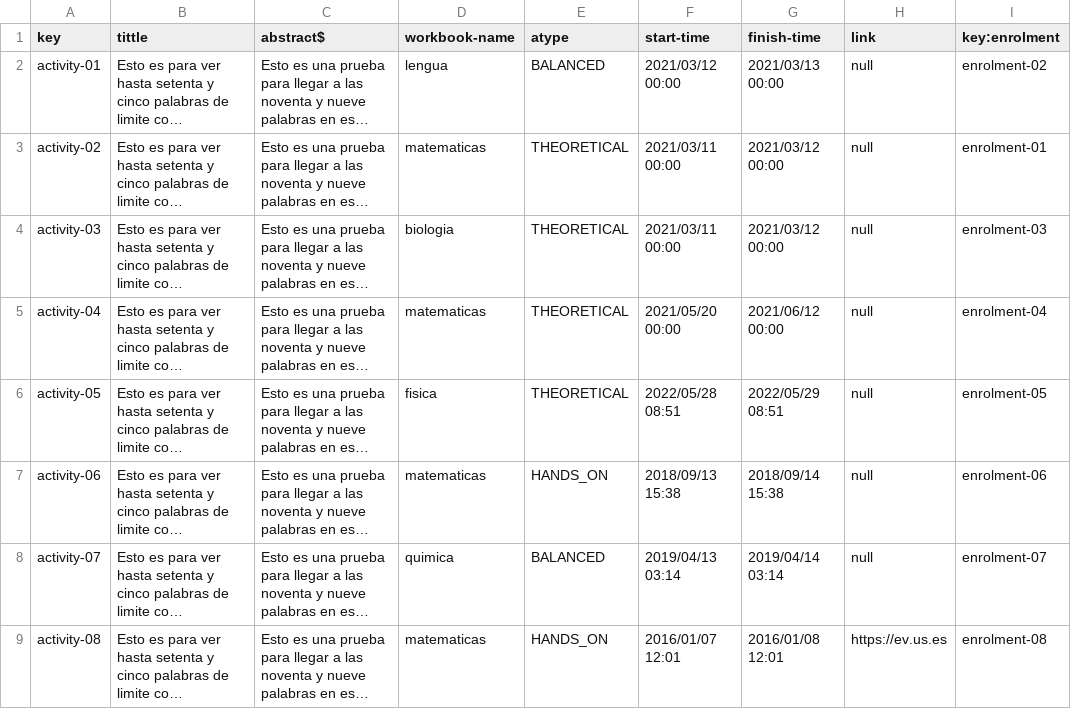
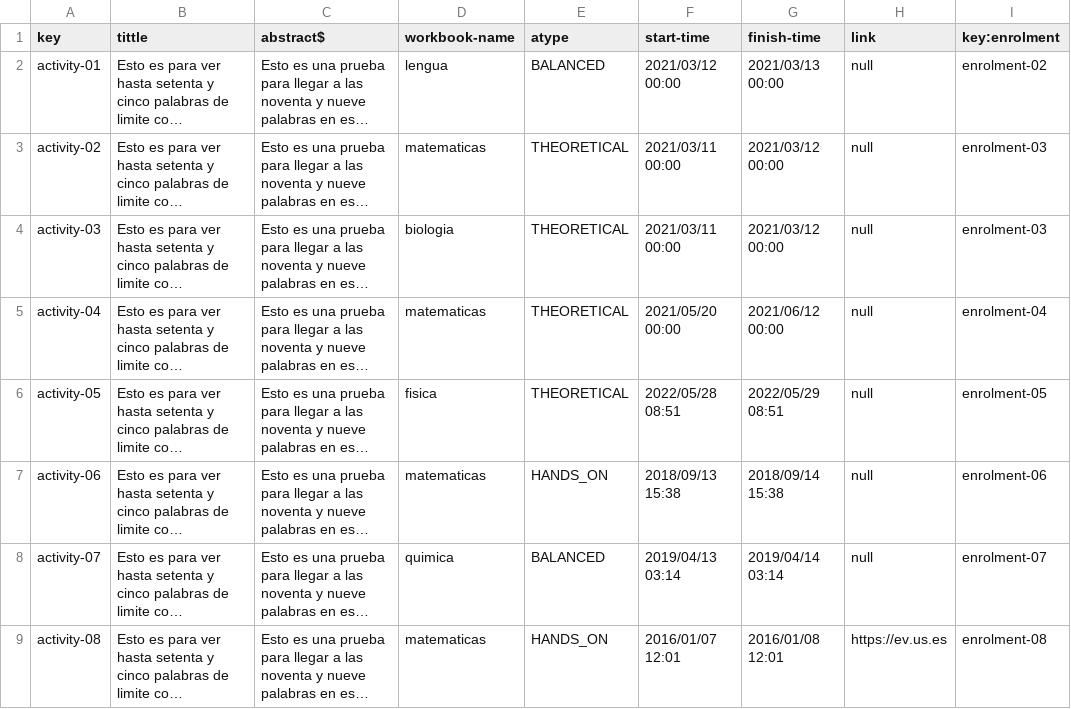
Before and after one commit to antcardia/Acme-L3-D04, a CSV file: src/main/webapp/WEB-INF/resources/sample-data/activity.csv, drawn as a sheet; only a part is shown; long unchanged cells end in …; the diff names each change by its address in the sheet, - before the commit and + after, or states it on an @@ line.

Commit message:
Checkpoint de test operativos casi todos los de enrolment y empezados los de activity

```diff
--- a/src/main/webapp/WEB-INF/resources/sample-data/activity.csv
+++ b/src/main/webapp/WEB-INF/resources/sample-data/activity.csv
-I3 (key:enrolment): enrolment-01
+I3 (key:enrolment): enrolment-03
```
Also changed, not shown: src/main/webapp/WEB-INF/resources/sample-data/enrolment.csv, 26 other files.
